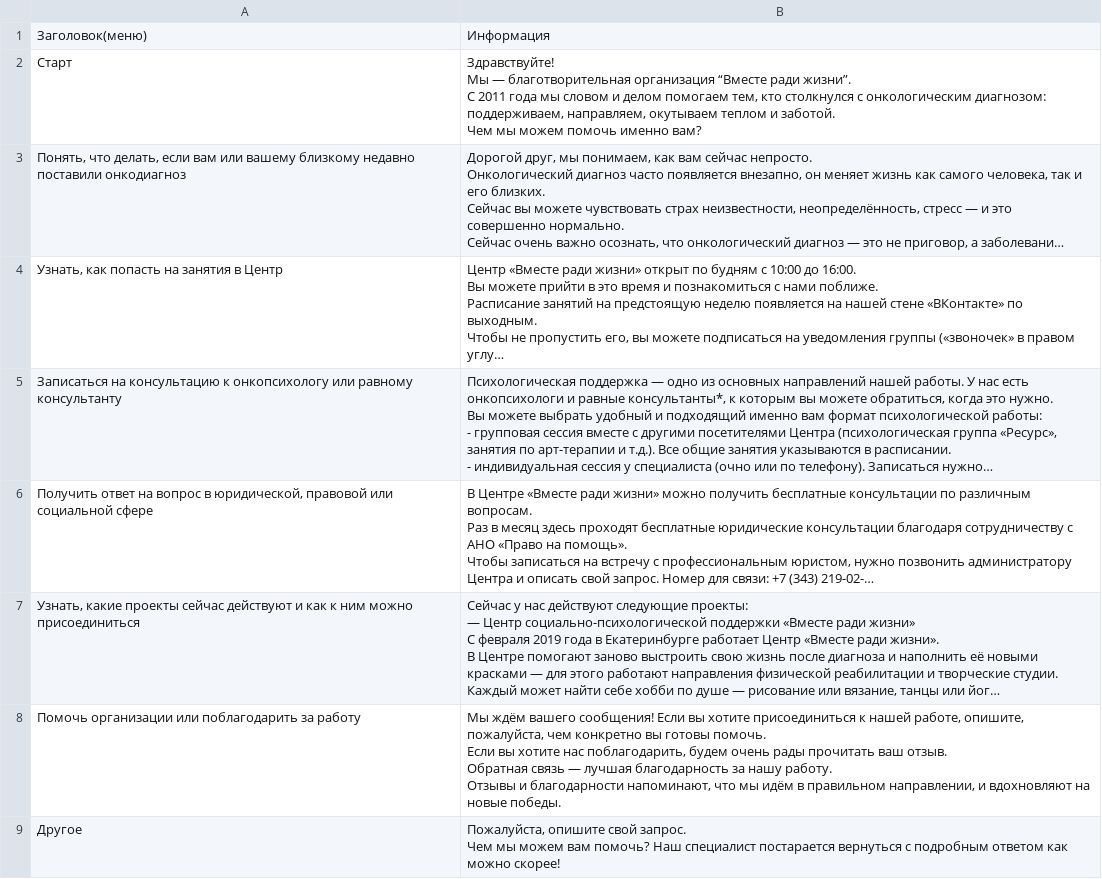
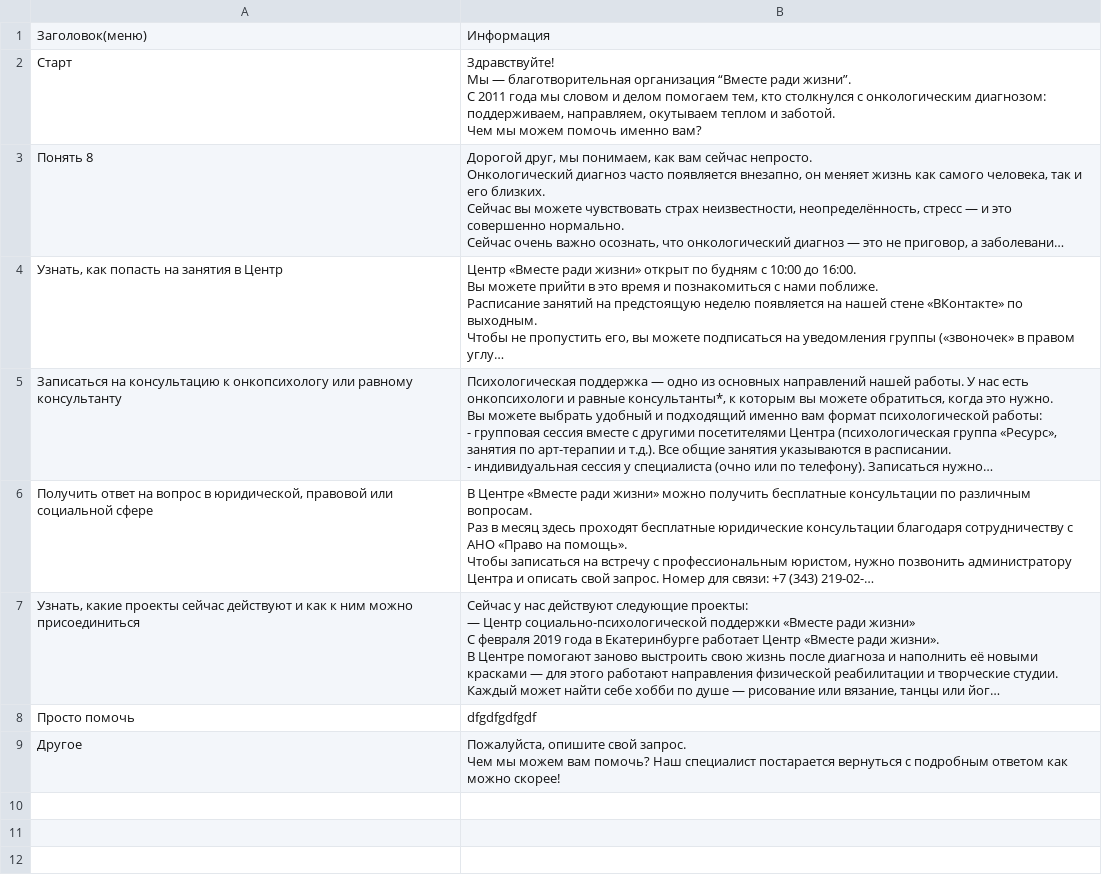
Before and after one commit to Studio-Yandex-Practicum/together-for-life, a CSV file: data/menu.csv, drawn as a sheet; long unchanged cells end in …; removed rows and columns are numbered as before the commit, all else as after; ↵ is a line break in a cell; the diff names each change by its address in the sheet, - before the commit and + after, or states it on an @@ line.

Commit message:
edit menu first attempt

```diff
--- a/data/menu.csv
+++ b/data/menu.csv
-A3: Понять, что делать, если вам или вашему близкому недавно поставили онкодиагноз
+A3: Понять 8
-row 8: Помочь организации или поблагодарить за работу | Мы ждём вашего сообщения! Если вы хотите присоединиться к нашей работе, опишите, пожалуйста, чем конкретно вы готовы помочь. ↵ Если вы хотите нас поблагодарить, будем очень рады прочитать ваш отзыв. ↵ Обратная связь — лучшая благодарность за нашу работу. ↵ Отзывы и благодарности напоминают, что мы идём в правильном направлении, и вдохновляют на новые победы.
+row 8: Просто помочь | dfgdfgdfgdf
```
Also changed, not shown: 5 other files.
